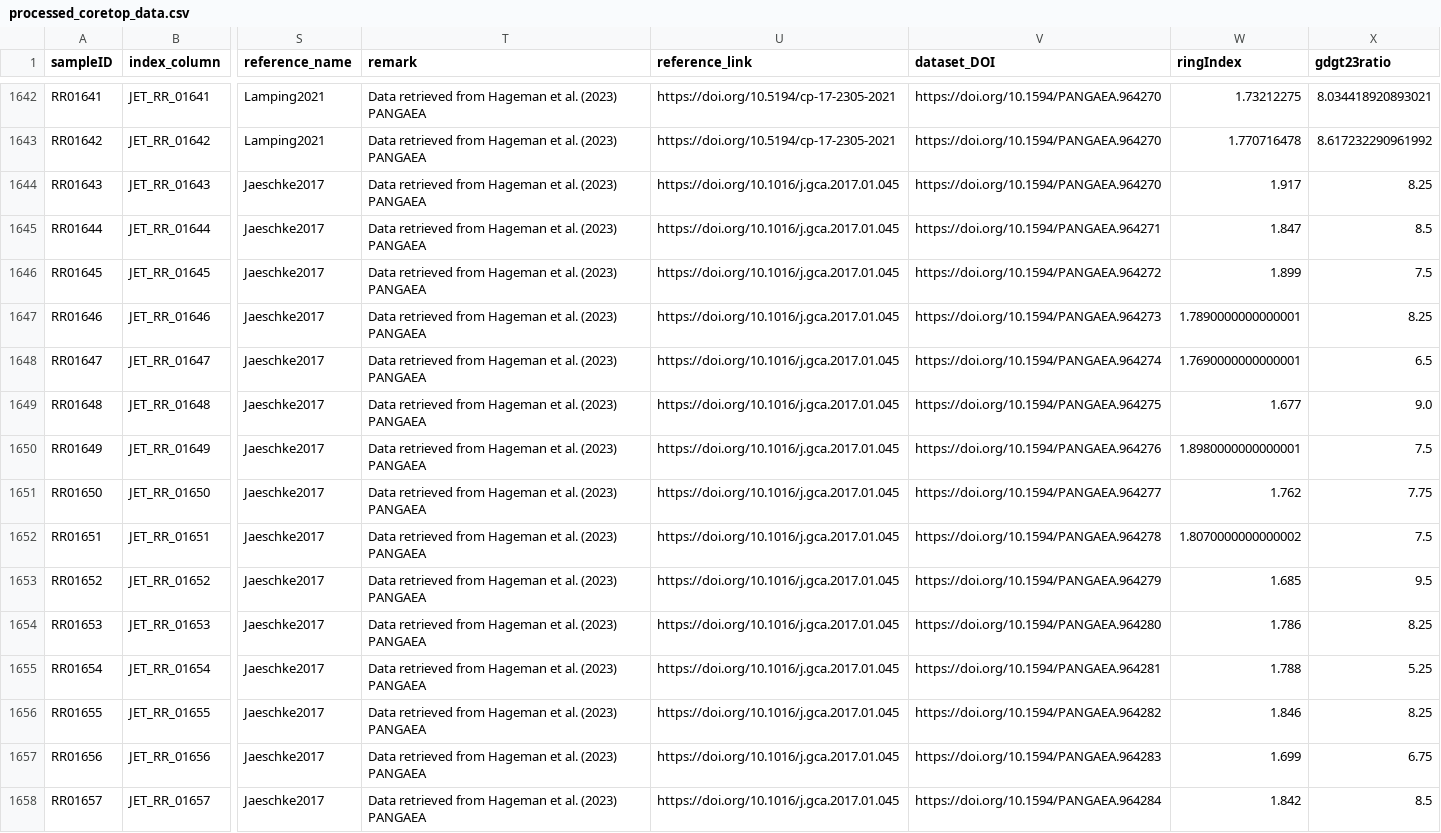
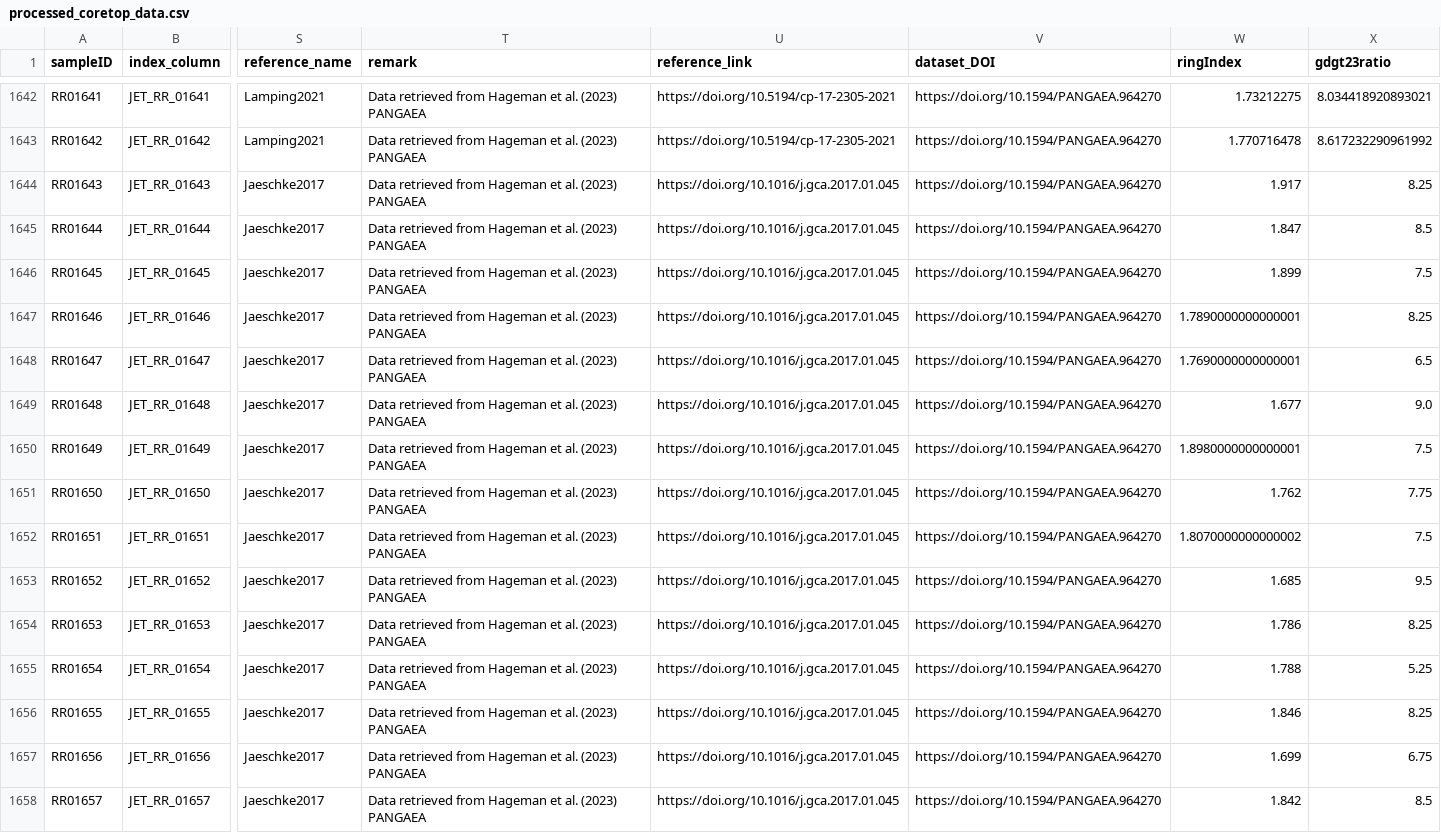
Before and after one commit to PaleoLipidRR/TEXAS, a CSV file: spreadsheets/processed_coretop_data.csv, drawn as a sheet; only a part is shown, gaps mark what is left out; the diff covers the shown part only; the diff names each change by its address in the sheet, - before the commit and + after, or states it on an @@ line.

```diff
--- a/spreadsheets/processed_coretop_data.csv
+++ b/spreadsheets/processed_coretop_data.csv
-V1645 (dataset_DOI): https://doi.org/10.1594/PANGAEA.964271
+V1645 (dataset_DOI): https://doi.org/10.1594/PANGAEA.964270
-V1646 (dataset_DOI): https://doi.org/10.1594/PANGAEA.964272
+V1646 (dataset_DOI): https://doi.org/10.1594/PANGAEA.964270
-V1647 (dataset_DOI): https://doi.org/10.1594/PANGAEA.964273
+V1647 (dataset_DOI): https://doi.org/10.1594/PANGAEA.964270
-V1648 (dataset_DOI): https://doi.org/10.1594/PANGAEA.964274
+V1648 (dataset_DOI): https://doi.org/10.1594/PANGAEA.964270
-V1649 (dataset_DOI): https://doi.org/10.1594/PANGAEA.964275
+V1649 (dataset_DOI): https://doi.org/10.1594/PANGAEA.964270
-V1650 (dataset_DOI): https://doi.org/10.1594/PANGAEA.964276
+V1650 (dataset_DOI): https://doi.org/10.1594/PANGAEA.964270
-V1651 (dataset_DOI): https://doi.org/10.1594/PANGAEA.964277
+V1651 (dataset_DOI): https://doi.org/10.1594/PANGAEA.964270
-V1652 (dataset_DOI): https://doi.org/10.1594/PANGAEA.964278
+V1652 (dataset_DOI): https://doi.org/10.1594/PANGAEA.964270
-V1653 (dataset_DOI): https://doi.org/10.1594/PANGAEA.964279
+V1653 (dataset_DOI): https://doi.org/10.1594/PANGAEA.964270
-V1654 (dataset_DOI): https://doi.org/10.1594/PANGAEA.964280
+V1654 (dataset_DOI): https://doi.org/10.1594/PANGAEA.964270
-V1655 (dataset_DOI): https://doi.org/10.1594/PANGAEA.964281
+V1655 (dataset_DOI): https://doi.org/10.1594/PANGAEA.964270
-V1656 (dataset_DOI): https://doi.org/10.1594/PANGAEA.964282
+V1656 (dataset_DOI): https://doi.org/10.1594/PANGAEA.964270
-V1657 (dataset_DOI): https://doi.org/10.1594/PANGAEA.964283
+V1657 (dataset_DOI): https://doi.org/10.1594/PANGAEA.964270
-V1658 (dataset_DOI): https://doi.org/10.1594/PANGAEA.964284
+V1658 (dataset_DOI): https://doi.org/10.1594/PANGAEA.964270
```
Also changed, not shown: 59 edited cells elsewhere in this file, spreadsheets/culture_mesocosm_combined_rev_030425.csv, 2 other files.
